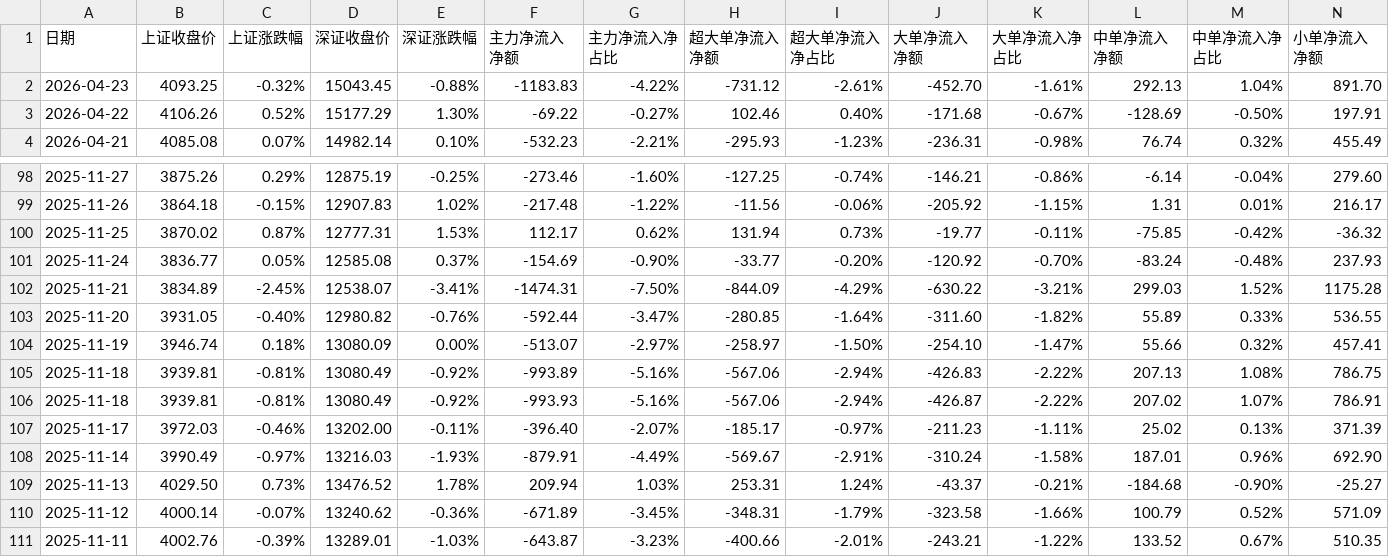
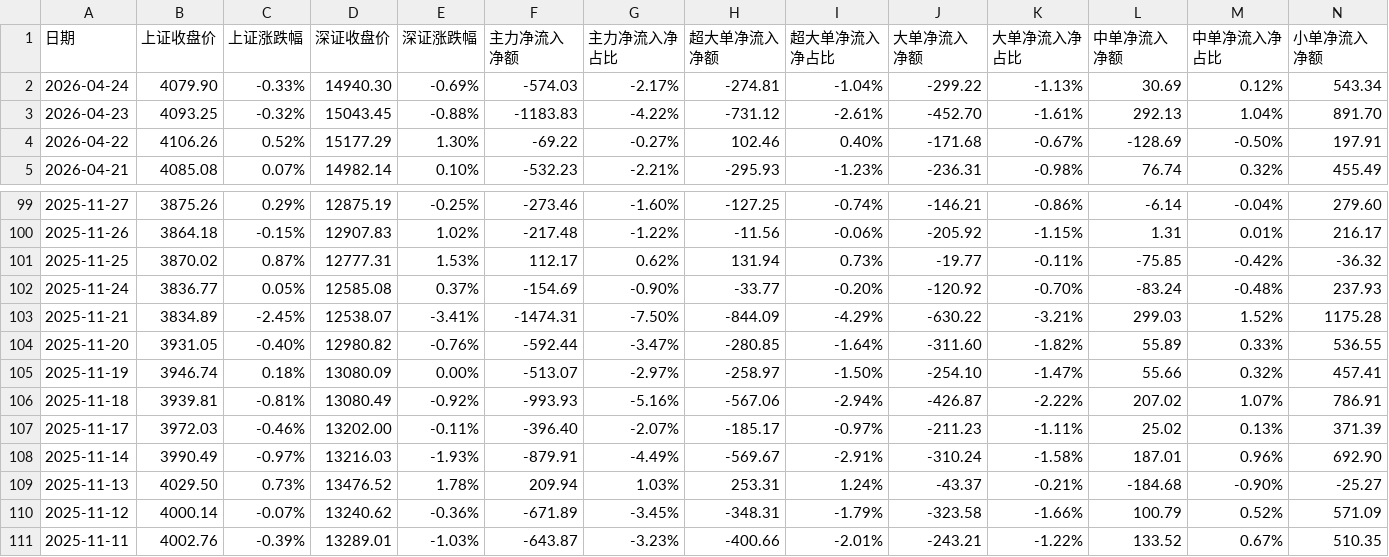
Before and after one commit to oosaka4649/showstocksT, a CSV file: cvs_search_app/data/dpzjlx.csv, drawn as a sheet; only a part is shown, gaps mark what is left out; removed rows and columns are numbered as before the commit, all else as after; rows hold the shown columns only; the diff names each change by its address in the sheet, - before the commit and + after, or states it on an @@ line.

Commit message:
up data

```diff
--- a/cvs_search_app/data/dpzjlx.csv
+++ b/cvs_search_app/data/dpzjlx.csv
+row 2: 2026-04-24 | 4079.90 | -0.33% | 14940.30 | -0.69% | -574.03 | -2.17% | -274.81 | -1.04% | -299.22 | -1.13% | 30.69 | 0.12% | 543.34
-row 105: 2025-11-18 | 3939.81 | -0.81% | 13080.49 | -0.92% | -993.89 | -5.16% | -567.06 | -2.94% | -426.83 | -2.22% | 207.13 | 1.08% | 786.75
```
